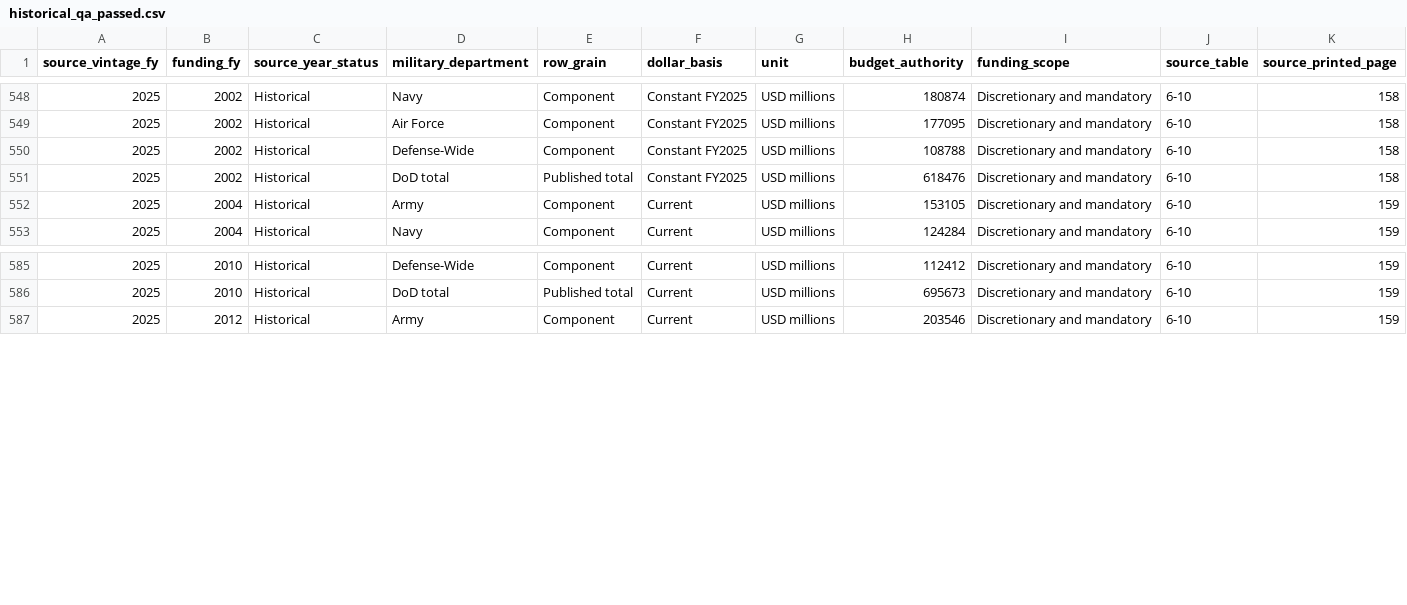
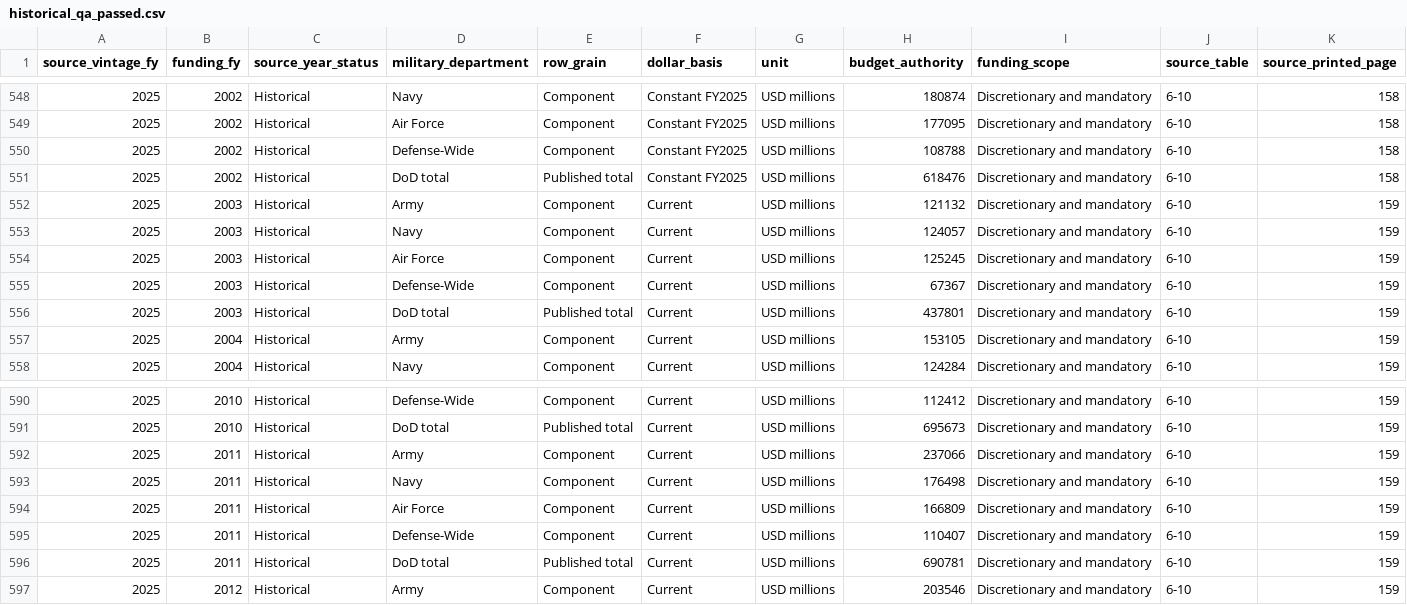
Before and after one commit to pcwebster/ODBA, a CSV file: data/green_book/fy2025/historical_qa_passed.csv, drawn as a sheet; only a part is shown, gaps mark what is left out; rows hold the shown columns only; the diff names each change by its address in the sheet, - before the commit and + after, or states it on an @@ line.

Commit message:
Correct FY2025 Green Book snapshot against source PDF

```diff
--- a/data/green_book/fy2025/historical_qa_passed.csv
+++ b/data/green_book/fy2025/historical_qa_passed.csv
+row 552: 2025 | 2003 | Historical | Army | Component | Current | USD millions | 121132 | Discretionary and mandatory | 6-10 | 159
+row 553: 2025 | 2003 | Historical | Navy | Component | Current | USD millions | 124057 | Discretionary and mandatory | 6-10 | 159
+row 554: 2025 | 2003 | Historical | Air Force | Component | Current | USD millions | 125245 | Discretionary and mandatory | 6-10 | 159
+row 555: 2025 | 2003 | Historical | Defense-Wide | Component | Current | USD millions | 67367 | Discretionary and mandatory | 6-10 | 159
+row 556: 2025 | 2003 | Historical | DoD total | Published total | Current | USD millions | 437801 | Discretionary and mandatory | 6-10 | 159
+row 592: 2025 | 2011 | Historical | Army | Component | Current | USD millions | 237066 | Discretionary and mandatory | 6-10 | 159
+row 593: 2025 | 2011 | Historical | Navy | Component | Current | USD millions | 176498 | Discretionary and mandatory | 6-10 | 159
+row 594: 2025 | 2011 | Historical | Air Force | Component | Current | USD millions | 166809 | Discretionary and mandatory | 6-10 | 159
+row 595: 2025 | 2011 | Historical | Defense-Wide | Component | Current | USD millions | 110407 | Discretionary and mandatory | 6-10 | 159
+row 596: 2025 | 2011 | Historical | DoD total | Published total | Current | USD millions | 690781 | Discretionary and mandatory | 6-10 | 159
```
Also changed, not shown: data/green_book/fy2025/budget_authority.csv, data/green_book/fy2025/reconciliation.csv, 4 other files.
